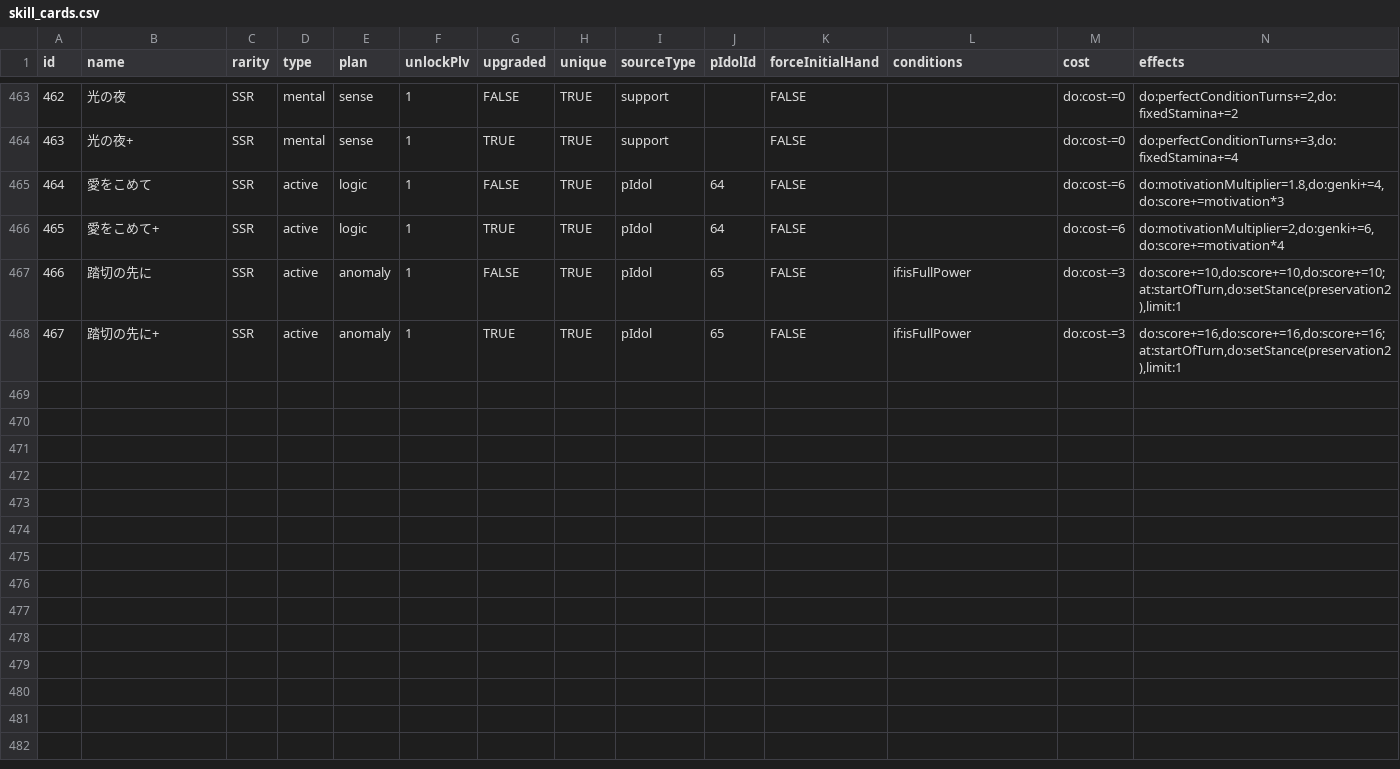
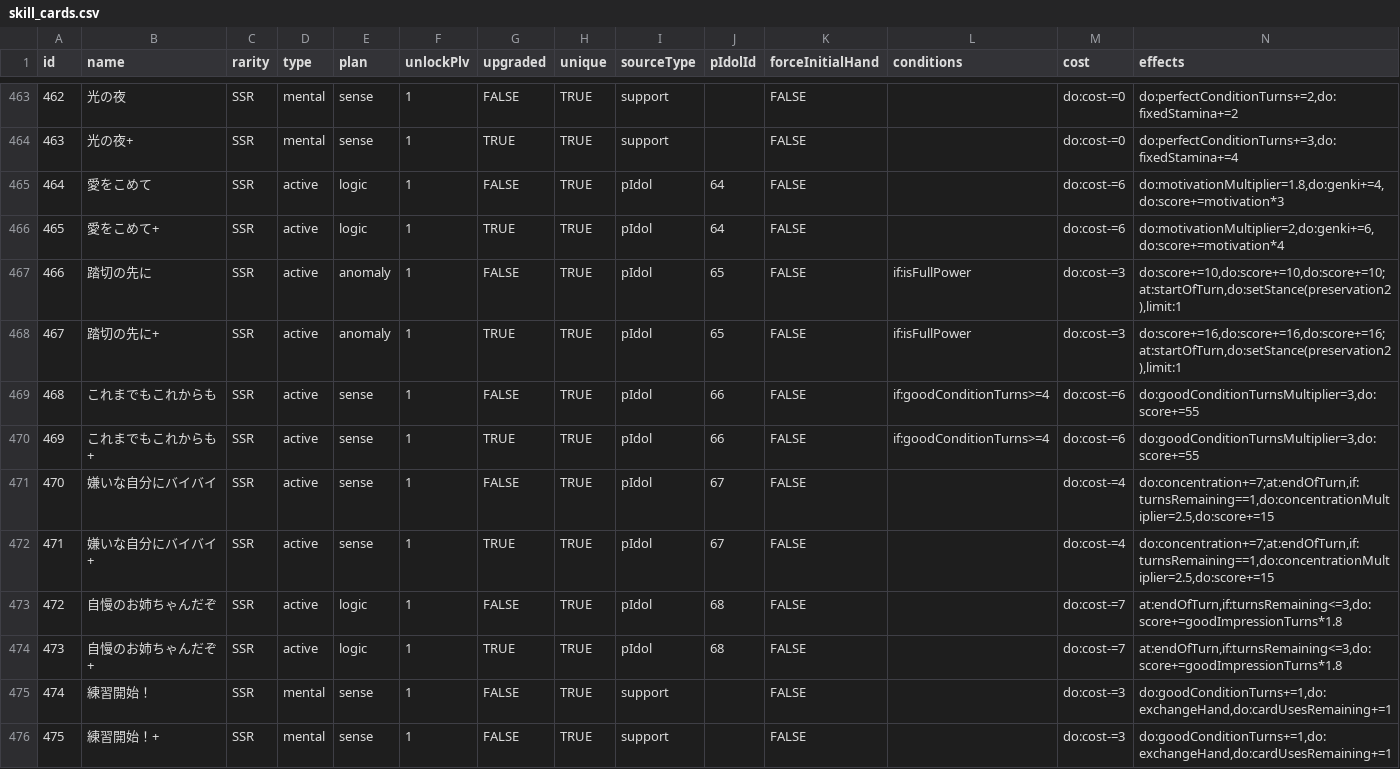
Before and after one commit to surisuririsu/gakumas-data, a CSV file: csv/skill_cards.csv, drawn as a sheet; only a part is shown, gaps mark what is left out; rows hold the shown columns only; the diff names each change by its address in the sheet, - before the commit and + after, or states it on an @@ line.

```diff
--- a/csv/skill_cards.csv
+++ b/csv/skill_cards.csv
+row 469: 468 | これまでもこれからも | SSR | active | sense | 1 | FALSE | TRUE | pIdol | 66 | FALSE | if:goodConditionTurns>=4 | do:cost-=6 | do:goodConditionTurnsMultiplier=3,do:score+=55
+row 470: 469 | これまでもこれからも+ | SSR | active | sense | 1 | TRUE | TRUE | pIdol | 66 | FALSE | if:goodConditionTurns>=4 | do:cost-=6 | do:goodConditionTurnsMultiplier=3,do:score+=55
+row 471: 470 | 嫌いな自分にバイバイ | SSR | active | sense | 1 | FALSE | TRUE | pIdol | 67 | FALSE |  | do:cost-=4 | do:concentration+=7;at:endOfTurn,if:turnsRemaining==1,do:concentrationMultiplier=2.5,do:score+=15
+row 472: 471 | 嫌いな自分にバイバイ+ | SSR | active | sense | 1 | TRUE | TRUE | pIdol | 67 | FALSE |  | do:cost-=4 | do:concentration+=7;at:endOfTurn,if:turnsRemaining==1,do:concentrationMultiplier=2.5,do:score+=15
+row 473: 472 | 自慢のお姉ちゃんだぞ | SSR | active | logic | 1 | FALSE | TRUE | pIdol | 68 | FALSE |  | do:cost-=7 | at:endOfTurn,if:turnsRemaining<=3,do:score+=goodImpressionTurns*1.8
+row 474: 473 | 自慢のお姉ちゃんだぞ+ | SSR | active | logic | 1 | TRUE | TRUE | pIdol | 68 | FALSE |  | do:cost-=7 | at:endOfTurn,if:turnsRemaining<=3,do:score+=goodImpressionTurns*1.8
+row 475: 474 | 練習開始！ | SSR | mental | sense | 1 | FALSE | TRUE | support |  | FALSE |  | do:cost-=3 | do:goodConditionTurns+=1,do:exchangeHand,do:cardUsesRemaining+=1
+row 476: 475 | 練習開始！+ | SSR | mental | sense | 1 | FALSE | TRUE | support |  | FALSE |  | do:cost-=3 | do:goodConditionTurns+=1,do:exchangeHand,do:cardUsesRemaining+=1
```
Also changed, not shown: csv/p_idols.csv, csv/p_items.csv, 36 other files.
